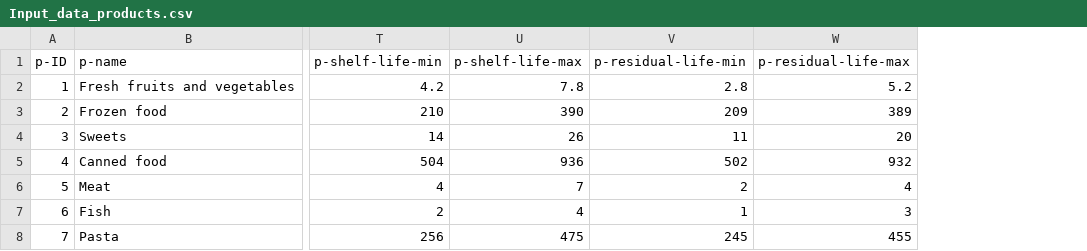
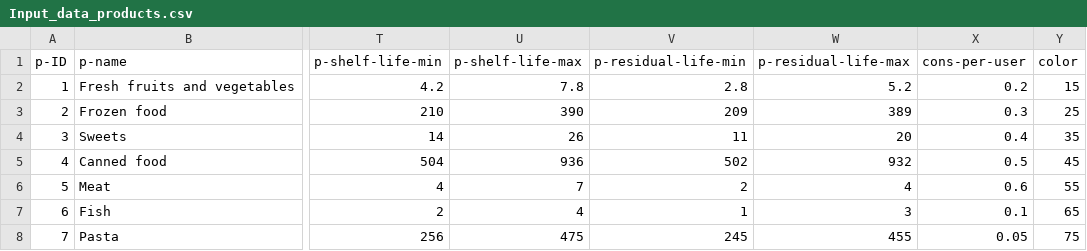
Before and after one commit to Beatrice-Filippini/rebound_ABM, a CSV file: Input_data_products.csv, drawn as a sheet; only a part is shown, gaps mark what is left out; the diff names each change by its address in the sheet, - before the commit and + after, or states it on an @@ line.

```diff
--- a/Input_data_products.csv
+++ b/Input_data_products.csv
+column X (cons-per-user), rows 2-8: 0.2 | 0.3 | 0.4 | 0.5 | 0.6 | 0.1 | 0.05
+column Y (color), rows 2-8: 15 | 25 | 35 | 45 | 55 | 65 | 75
```
Also changed, not shown: matrice prodotti.csv, 3 other files.
